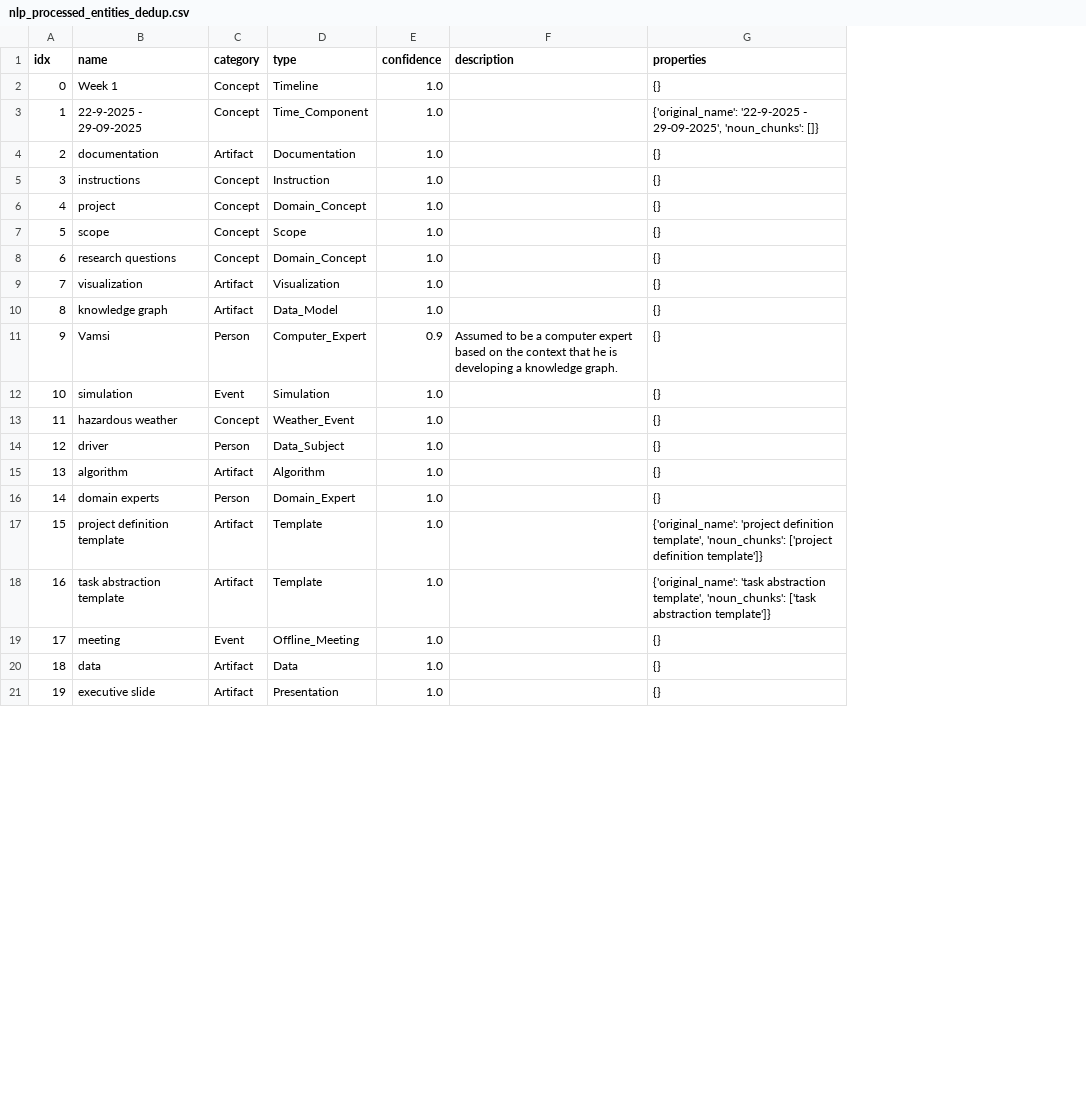
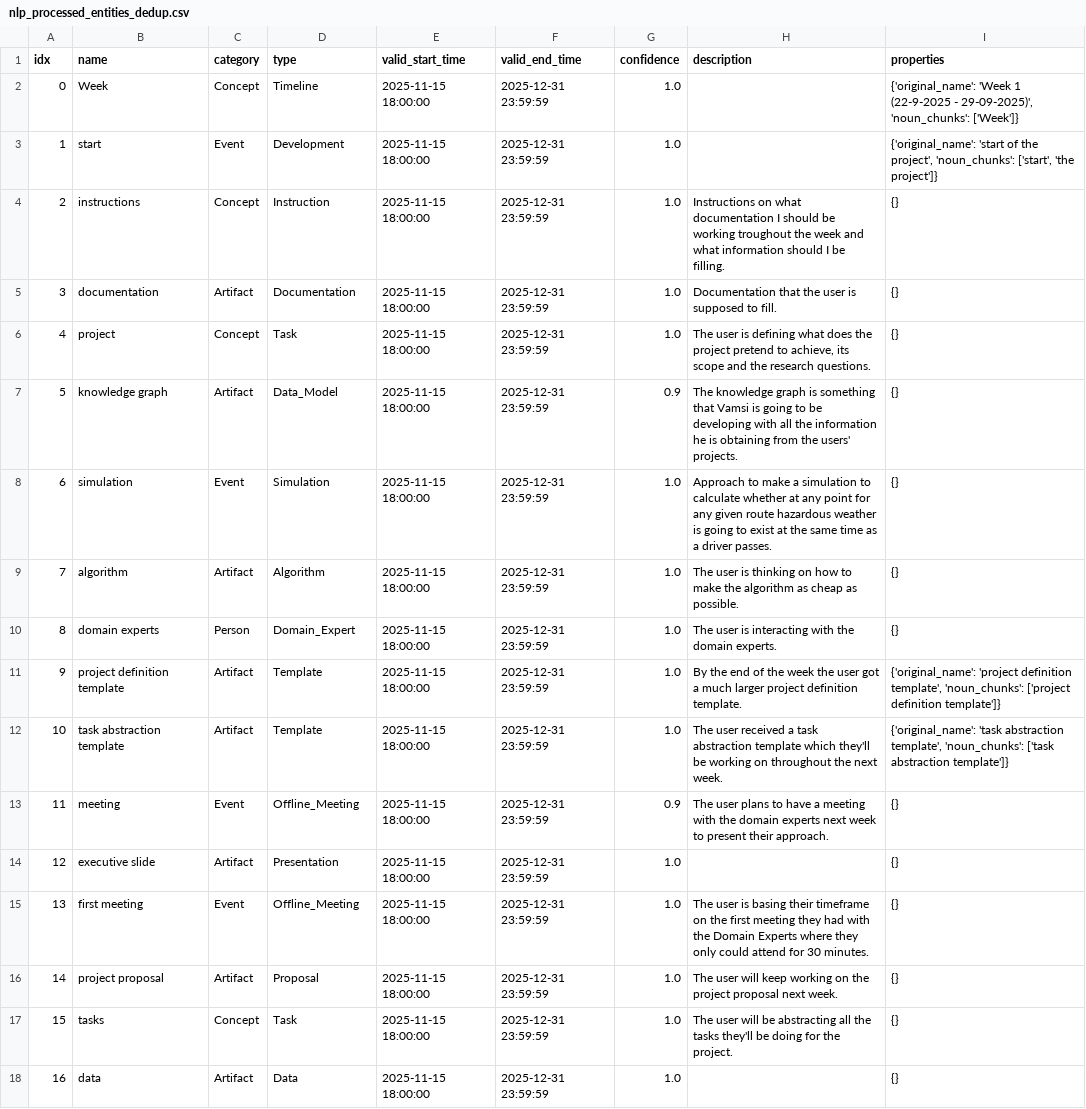
Before and after one commit to GMMULLER/CANVAS-KG, a CSV file: data/output/example/nlp_processed_entities/gpt-4/nlp_processed_entities_dedup.csv, drawn as a sheet; only a part is shown; removed rows and columns are numbered as before the commit, all else as after; the diff covers the shown part only; the diff names each change by its address in the sheet, - before the commit and + after, or states it on an @@ line.

```diff
--- a/data/output/example/nlp_processed_entities/gpt-4/nlp_processed_entities_dedup.csv
+++ b/data/output/example/nlp_processed_entities/gpt-4/nlp_processed_entities_dedup.csv
+column E (valid_start_time), row 2: 2025-11-15 18:00:00; row 4: 2025-11-15 18:00:00; rows 6-13: all 2025-11-15 18:00:00; row 18: 2025-11-15 18:00:00
+column F (valid_end_time), row 2: 2025-12-31 23:59:59; row 4: 2025-12-31 23:59:59; rows 6-13: all 2025-12-31 23:59:59; row 18: 2025-12-31 23:59:59
-B2 (name): Week 1
+B2 (name): Week
-I2 (properties): {}
+I2 (properties): {'original_name': 'Week 1 (22-9-2025 - 29-09-2025)', 'noun_chunks': ['Week']}
-row 3: 1 | 22-9-2025 - 29-09-2025 | Concept | Time_Component | 1.0 |  | {'original_name': '22-9-2025 - 29-09-2025', 'noun_chunks': []}
-row 4: 2 | documentation | Artifact | Documentation | 1.0 |  | {}
+row 3: 1 | start | Event | Development | 2025-11-15 18:00:00 | 2025-12-31 23:59:59 | 1.0 |  | {'original_name': 'start of the project', 'noun_chunks': ['start', 'the project']}
@@ column A (idx) renumbered from row 4 down @@
-H4 (description): (empty)
+H4 (description): Instructions on what documentation I should be working troughout the week and what information should I be filling.
+row 5: 3 | documentation | Artifact | Documentation | 2025-11-15 18:00:00 | 2025-12-31 23:59:59 | 1.0 | Documentation that the user is supposed to fill. | {}
-D6 (type): Domain_Concept
+D6 (type): Task
-H6 (description): (empty)
+H6 (description): The user is defining what does the project pretend to achieve, its scope and the research questions.
-row 7: 5 | scope | Concept | Scope | 1.0 |  | {}
-row 8: 6 | research questions | Concept | Domain_Concept | 1.0 |  | {}
-row 9: 7 | visualization | Artifact | Visualization | 1.0 |  | {}
-G7 (confidence): 1.0
+G7 (confidence): 0.9
-H7 (description): (empty)
+H7 (description): The knowledge graph is something that Vamsi is going to be developing with all the information he is obtaining from the users' projects.
-row 11: 9 | Vamsi | Person | Computer_Expert | 0.9 | Assumed to be a computer expert based on the context that he is developing a knowledge graph. | {}
-H8 (description): (empty)
+H8 (description): Approach to make a simulation to calculate whether at any point for any given route hazardous weather is going to exist at the same time as a driver passes.
-row 13: 11 | hazardous weather | Concept | Weather_Event | 1.0 |  | {}
-row 14: 12 | driver | Person | Data_Subject | 1.0 |  | {}
-H9 (description): (empty)
+H9 (description): The user is thinking on how to make the algorithm as cheap as possible.
-H10 (description): (empty)
+H10 (description): The user is interacting with the domain experts.
-H11 (description): (empty)
+H11 (description): By the end of the week the user got a much larger project definition template.
-H12 (description): (empty)
+H12 (description): The user received a task abstraction template which they'll be working on throughout the next week.
-G13 (confidence): 1.0
+G13 (confidence): 0.9
-H13 (description): (empty)
+H13 (description): The user plans to have a meeting with the domain experts next week to present their approach.
@@ row 21 moved to row 14: 12 @@
+row 15: 13 | first meeting | Event | Offline_Meeting | 2025-11-15 18:00:00 | 2025-12-31 23:59:59 | 1.0 | The user is basing their timeframe on the first meeting they had with the Domain Experts where they only could attend for 30 minutes. | {}
+row 16: 14 | project proposal | Artifact | Proposal | 2025-11-15 18:00:00 | 2025-12-31 23:59:59 | 1.0 | The user will keep working on the project proposal next week. | {}
+row 17: 15 | tasks | Concept | Task | 2025-11-15 18:00:00 | 2025-12-31 23:59:59 | 1.0 | The user will be abstracting all the tasks they'll be doing for the project. | {}
```
Also changed, not shown: 4 removed rows and 3 edited cells elsewhere in this file, data/output/example/entities/gpt-4/output.csv, data/output/example/entities/gpt-4/unq_output.csv, 23 other files.
